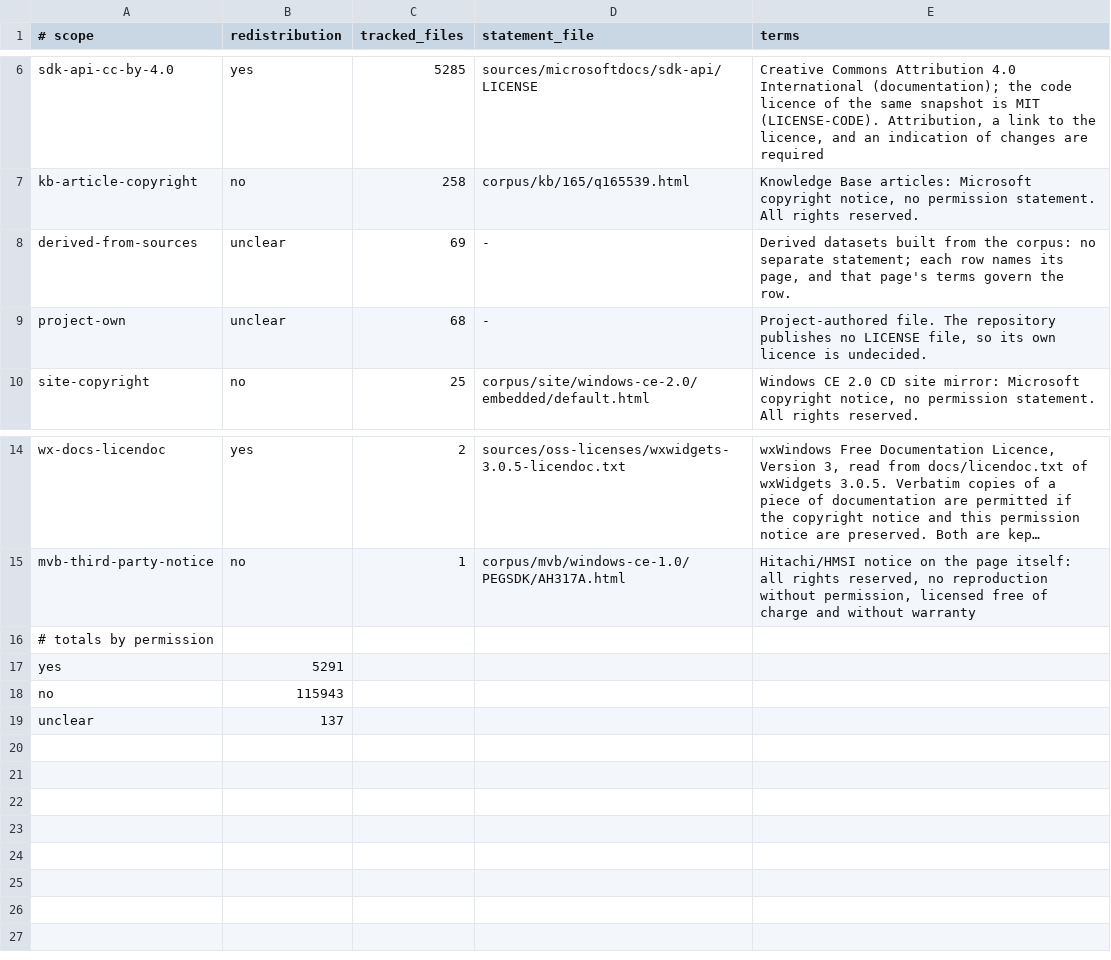
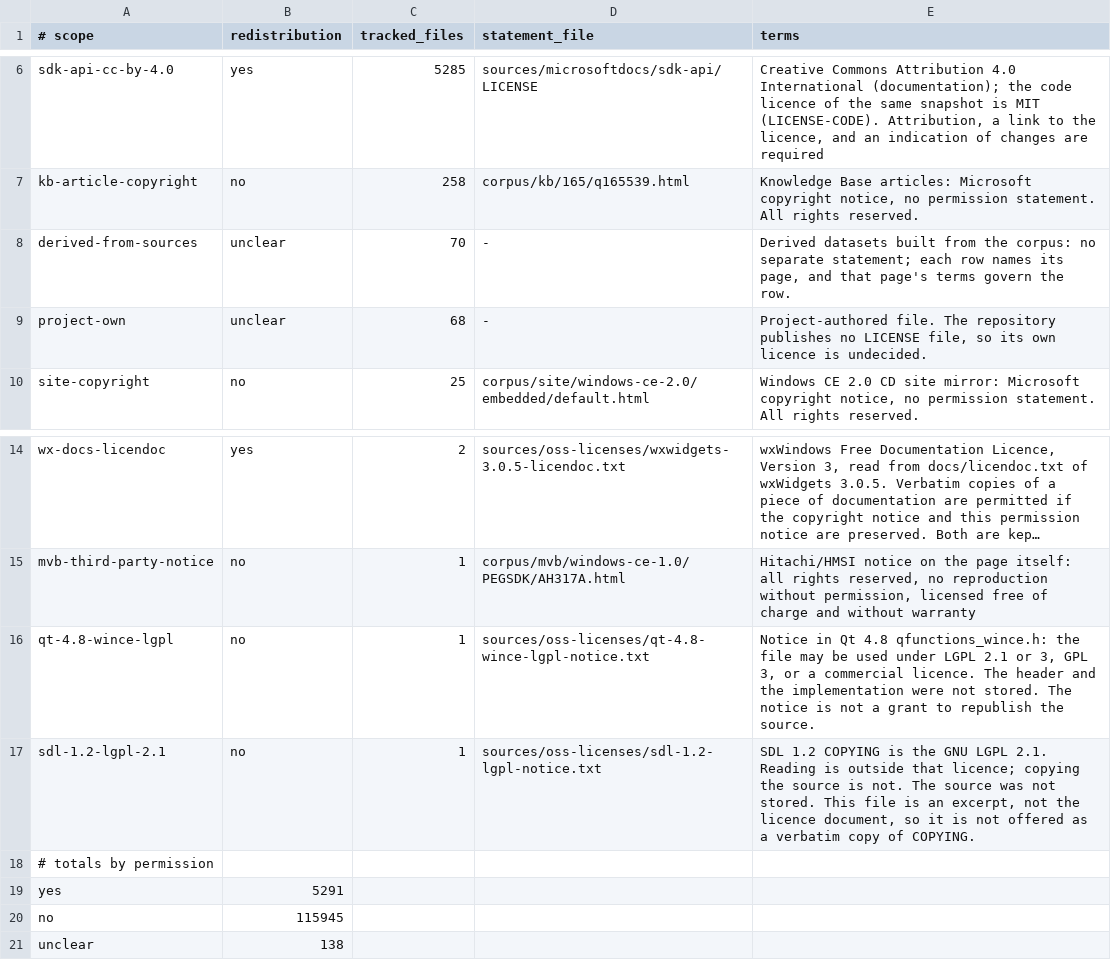
Before and after one commit to kagurasumusun/wince-docs-corpus, a TSV file: knowledge/reports/license-audit.tsv, drawn as a sheet; only a part is shown, gaps mark what is left out; long unchanged cells end in …; addresses are those after the commit; the diff names each change by its address in the sheet, - before the commit and + after, or states it on an @@ line.

Commit message:
Read headers and libraries the pages state in sentences
A DISPID sentence and "this function is declared in" name that page's
header. A component page that lists the functions and the library they
link assigns those files to the listed names, not to the component.

Co-authored-by: arena-agent <297053741+arena-agent@users.noreply.github.com>

```diff
--- a/knowledge/reports/license-audit.tsv
+++ b/knowledge/reports/license-audit.tsv
-C8 (tracked_files): 69
+C8 (tracked_files): 70
+row 16: qt-4.8-wince-lgpl | no | 1 | sources/oss-licenses/qt-4.8-wince-lgpl-notice.txt | Notice in Qt 4.8 qfunctions_wince.h: the file may be used under LGPL 2.1 or 3, GPL 3, or a commercial licence. The header and the implementation were not stored. The notice is not a grant to republish the source.
+row 17: sdl-1.2-lgpl-2.1 | no | 1 | sources/oss-licenses/sdl-1.2-lgpl-notice.txt | SDL 1.2 COPYING is the GNU LGPL 2.1. Reading is outside that licence; copying the source is not. The source was not stored. This file is an excerpt, not the licence document, so it is not offered as a verbatim copy of COPYING.
-B20 (redistribution): 115943
+B20 (redistribution): 115945
-B21 (redistribution): 137
+B21 (redistribution): 138
```
Also changed, not shown: knowledge/kb/dlls.tsv, knowledge/kb/sets.tsv, 16 other files.
